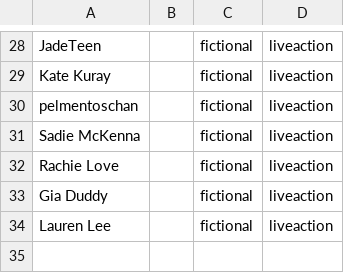
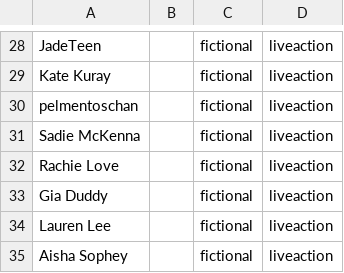
Before and after one commit to TheAsterope/fmh-game-assets, a CSV file: Config/Characters/Live Action.csv, drawn as a sheet; only a part is shown, gaps mark what is left out; the diff names each change by its address in the sheet, - before the commit and + after, or states it on an @@ line.

Commit message:
Update Live Action.csv

```diff
--- a/Config/Characters/Live Action.csv
+++ b/Config/Characters/Live Action.csv
+row 35: Aisha Sophey |  | fictional | liveaction
```
